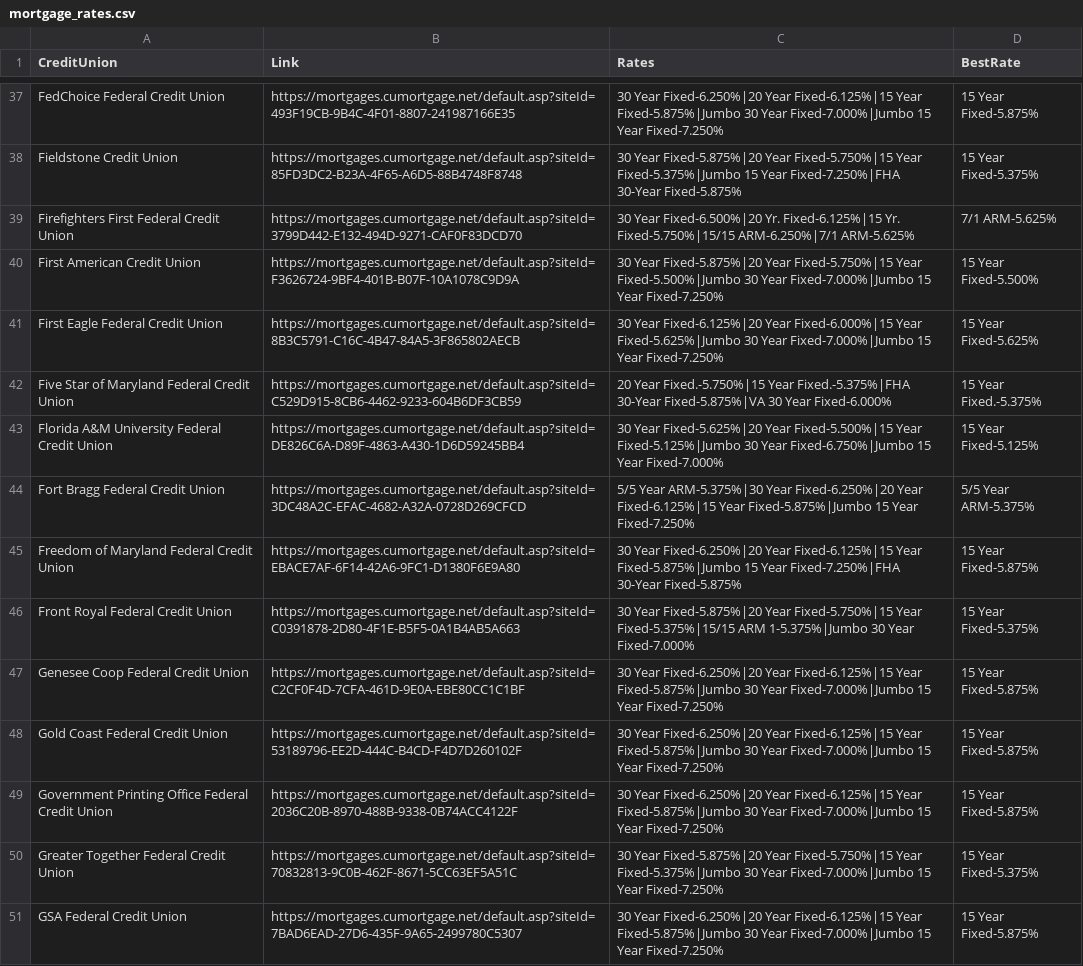
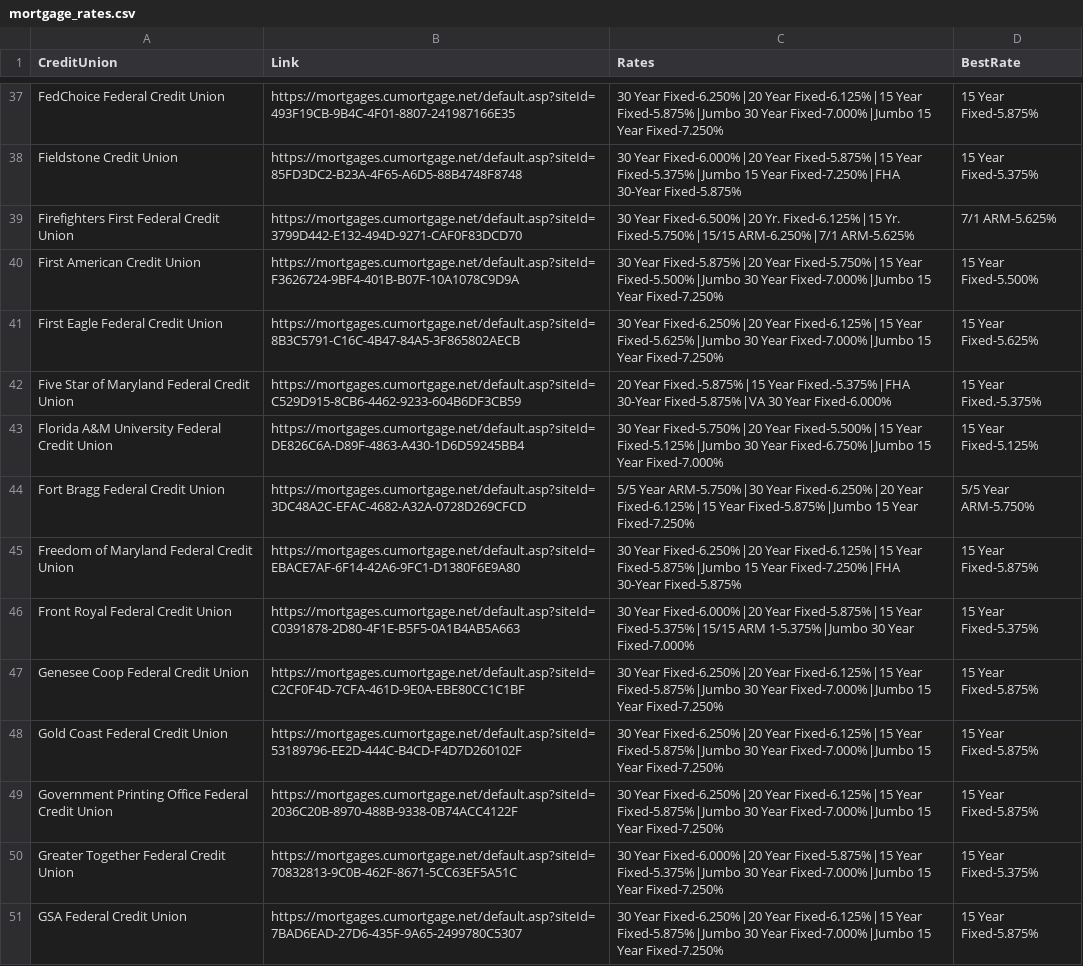
Before and after one commit to 0xVali/MortgageRates, a CSV file: mortgage_rates.csv, drawn as a sheet; only a part is shown, gaps mark what is left out; the diff covers the shown part only; the diff names each change by its address in the sheet, - before the commit and + after, or states it on an @@ line.

```diff
--- a/mortgage_rates.csv
+++ b/mortgage_rates.csv
-C38 (Rates): 30 Year Fixed-5.875%|20 Year Fixed-5.750%|15 Year Fixed-5.375%|Jumbo…
+C38 (Rates): 30 Year Fixed-6.000%|20 Year Fixed-5.875%|15 Year Fixed-5.375%|Jumbo…
-C41 (Rates): 30 Year Fixed-6.125%|20 Year Fixed-6.000%|15 Year Fixed-5.625%|Jumbo…
+C41 (Rates): 30 Year Fixed-6.250%|20 Year Fixed-6.125%|15 Year Fixed-5.625%|Jumbo…
-C42 (Rates): 20 Year Fixed.-5.750%|15 Year Fixed.-5.375%|FHA…
+C42 (Rates): 20 Year Fixed.-5.875%|15 Year Fixed.-5.375%|FHA…
-C43 (Rates): 30 Year Fixed-5.625%|20 Year Fixed-5.500%|15…
+C43 (Rates): 30 Year Fixed-5.750%|20 Year Fixed-5.500%|15…
-C44 (Rates): 5/5 Year ARM-5.375%|30 Year Fixed-6.250%|20…
+C44 (Rates): 5/5 Year ARM-5.750%|30 Year Fixed-6.250%|20…
-D44 (BestRate): 5/5 Year ARM-5.375%
+D44 (BestRate): 5/5 Year ARM-5.750%
-C46 (Rates): 30 Year Fixed-5.875%|20 Year Fixed-5.750%|15 Year Fixed-5.375%|15/15…
+C46 (Rates): 30 Year Fixed-6.000%|20 Year Fixed-5.875%|15 Year Fixed-5.375%|15/15…
-C50 (Rates): 30 Year Fixed-5.875%|20 Year Fixed-5.750%|15 Year Fixed-5.375%|Jumbo…
+C50 (Rates): 30 Year Fixed-6.000%|20 Year Fixed-5.875%|15 Year Fixed-5.375%|Jumbo…
```
Also changed, not shown: 71 edited cells elsewhere in this file, 1 other file.
